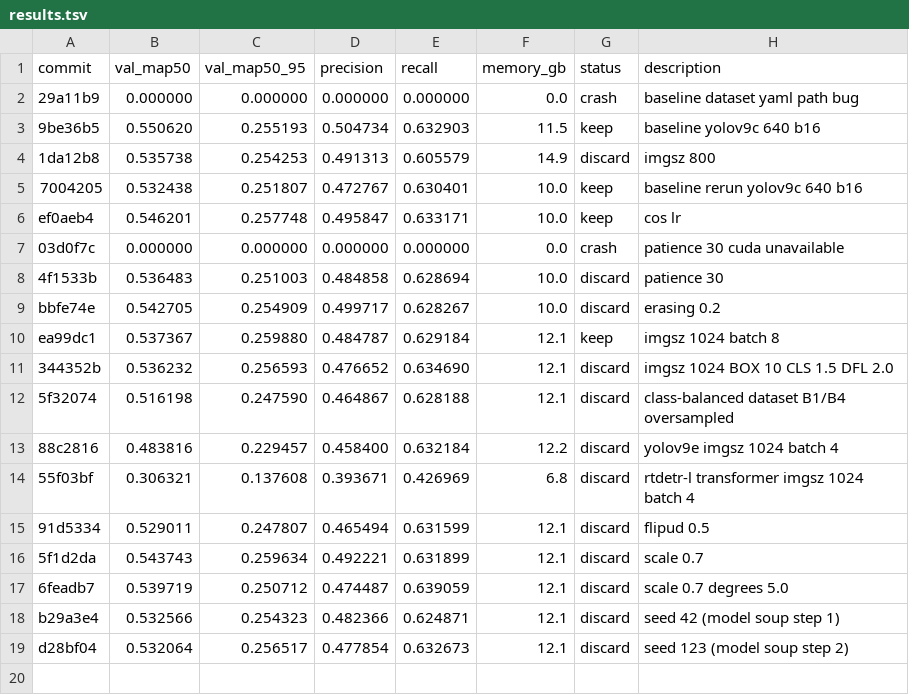
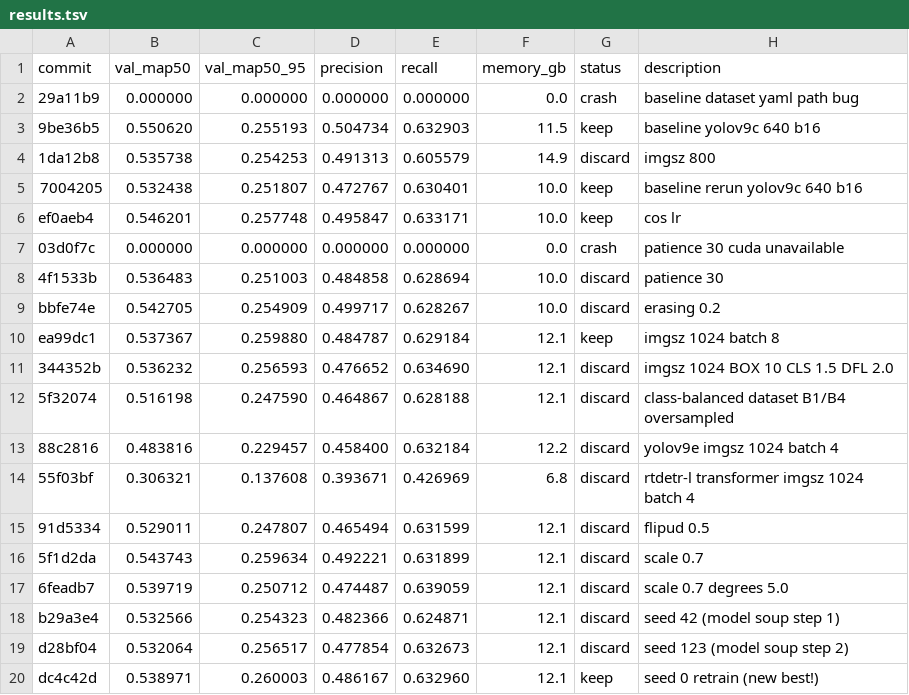
Before and after one commit to muhammad-zainal-muttaqin/autoresearch, a TSV file: results.tsv, drawn as a sheet.

Commit message:
exp: model soup 3-seed greedy averaging + telemetry seed0 keep

```diff
--- a/results.tsv
+++ b/results.tsv
@@ -19 +19,2 @@ b29a3e4	0.532566	0.254323	0.482366	0.624871	12.1	discard	seed 42 (model soup ste
 d28bf04	0.532064	0.256517	0.477854	0.632673	12.1	discard	seed 123 (model soup step 2)
+dc4c42d	0.538971	0.260003	0.486167	0.632960	12.1	keep	seed 0 retrain (new best!)
```
Also changed, not shown: 2 other files.
